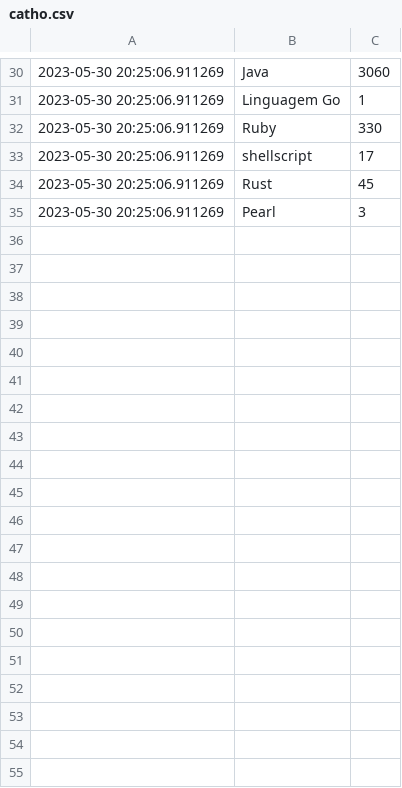
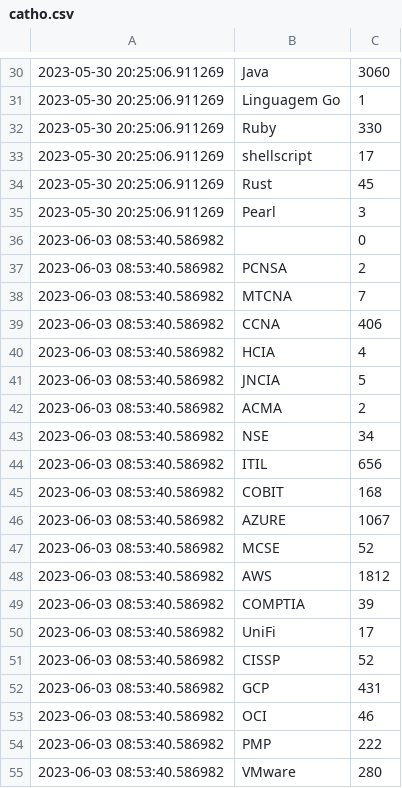
Before and after one commit to joaopedrolourencoaffonso/vagas-scraper, a CSV file: catho.csv, drawn as a sheet; only a part is shown, gaps mark what is left out; the diff covers the shown part only; the diff names each change by its address in the sheet, - before the commit and + after, or states it on an @@ line.

```diff
--- a/catho.csv
+++ b/catho.csv
+row 36: 2023-06-03 08:53:40.586982 |  | 0
+row 37: 2023-06-03 08:53:40.586982 | PCNSA | 2
+row 38: 2023-06-03 08:53:40.586982 | MTCNA | 7
+row 39: 2023-06-03 08:53:40.586982 | CCNA | 406
+row 40: 2023-06-03 08:53:40.586982 | HCIA | 4
+row 41: 2023-06-03 08:53:40.586982 | JNCIA | 5
+row 42: 2023-06-03 08:53:40.586982 | ACMA | 2
+row 43: 2023-06-03 08:53:40.586982 | NSE | 34
+row 44: 2023-06-03 08:53:40.586982 | ITIL | 656
+row 45: 2023-06-03 08:53:40.586982 | COBIT | 168
+row 46: 2023-06-03 08:53:40.586982 | AZURE | 1067
+row 47: 2023-06-03 08:53:40.586982 | MCSE | 52
+row 48: 2023-06-03 08:53:40.586982 | AWS | 1812
+row 49: 2023-06-03 08:53:40.586982 | COMPTIA | 39
+row 50: 2023-06-03 08:53:40.586982 | UniFi | 17
+row 51: 2023-06-03 08:53:40.586982 | CISSP | 52
+row 52: 2023-06-03 08:53:40.586982 | GCP | 431
+row 53: 2023-06-03 08:53:40.586982 | OCI | 46
+row 54: 2023-06-03 08:53:40.586982 | PMP | 222
+row 55: 2023-06-03 08:53:40.586982 | VMware | 280
```
Also changed, not shown: 14 added rows elsewhere in this file, vagas.csv, 5 other files.
